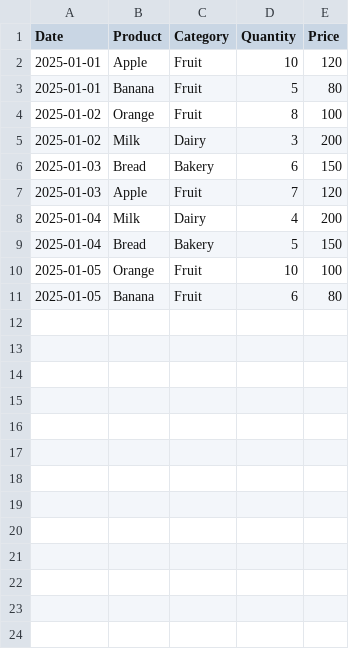
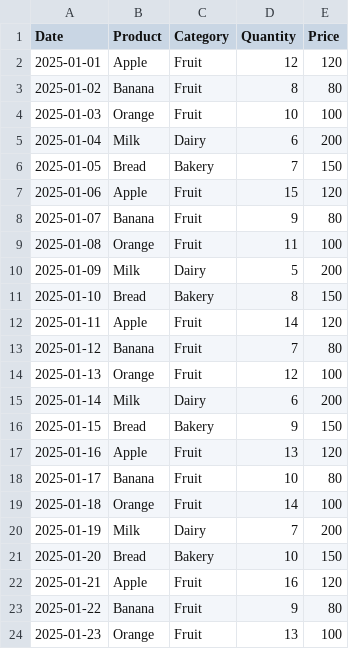
Before and after one commit to YasudaJP-Dev/sales-prediction, a CSV file: sales.csv, drawn as a sheet; only a part is shown; the diff covers the shown part only.

Commit message:
データを増やしたサンプルデータをアップ

```diff
--- a/sales.csv
+++ b/sales.csv
@@ -1,11 +1,24 @@
 Date,Product,Category,Quantity,Price
-2025-01-01,Apple,Fruit,10,120
-2025-01-01,Banana,Fruit,5,80
-2025-01-02,Orange,Fruit,8,100
-2025-01-02,Milk,Dairy,3,200
-2025-01-03,Bread,Bakery,6,150
-2025-01-03,Apple,Fruit,7,120
-2025-01-04,Milk,Dairy,4,200
-2025-01-04,Bread,Bakery,5,150
-2025-01-05,Orange,Fruit,10,100
-2025-01-05,Banana,Fruit,6,80
+2025-01-01,Apple,Fruit,12,120
+2025-01-02,Banana,Fruit,8,80
+2025-01-03,Orange,Fruit,10,100
+2025-01-04,Milk,Dairy,6,200
+2025-01-05,Bread,Bakery,7,150
+2025-01-06,Apple,Fruit,15,120
+2025-01-07,Banana,Fruit,9,80
+2025-01-08,Orange,Fruit,11,100
+2025-01-09,Milk,Dairy,5,200
+2025-01-10,Bread,Bakery,8,150
+2025-01-11,Apple,Fruit,14,120
+2025-01-12,Banana,Fruit,7,80
+2025-01-13,Orange,Fruit,12,100
+2025-01-14,Milk,Dairy,6,200
+2025-01-15,Bread,Bakery,9,150
+2025-01-16,Apple,Fruit,13,120
+2025-01-17,Banana,Fruit,10,80
+2025-01-18,Orange,Fruit,14,100
+2025-01-19,Milk,Dairy,7,200
+2025-01-20,Bread,Bakery,10,150
+2025-01-21,Apple,Fruit,16,120
+2025-01-22,Banana,Fruit,9,80
+2025-01-23,Orange,Fruit,13,100
```
Also changed, not shown: 7 added rows elsewhere in this file.
